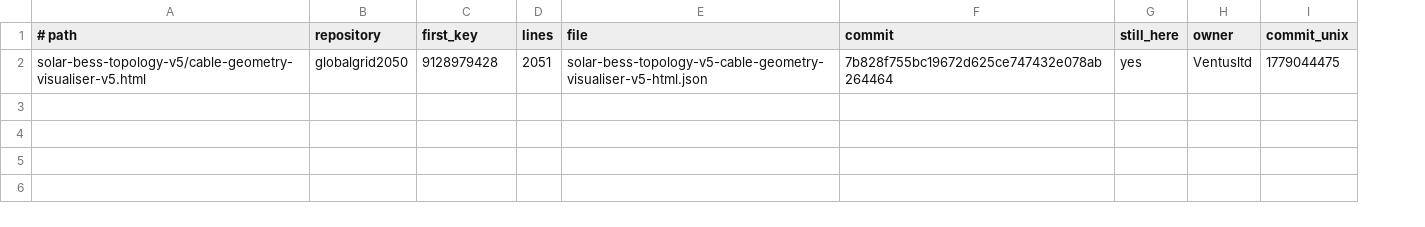
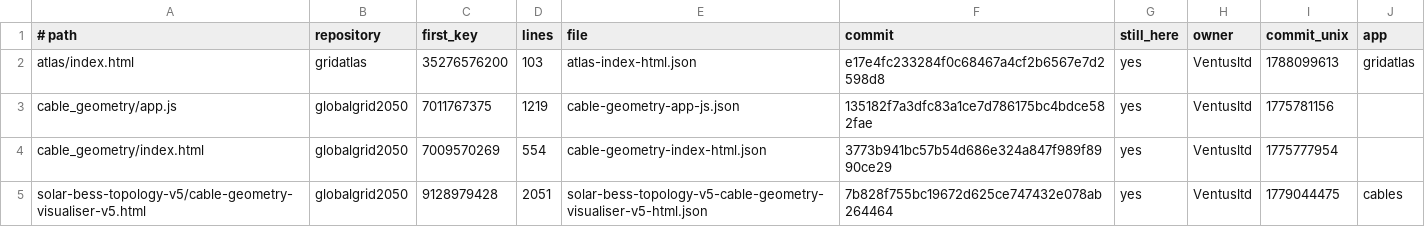
Before and after one commit to Ventusltd/kuiper-belt, a TSV file: cosmos/cards/list.tsv, drawn as a sheet; addresses are those after the commit; the diff names each change by its address in the sheet, - before the commit and + after, or states it on an @@ line.

```diff
--- a/cosmos/cards/list.tsv
+++ b/cosmos/cards/list.tsv
+column J (app), row 5: cables
+row 2: atlas/index.html | gridatlas | 35276576200 | 103 | atlas-index-html.json | e17e4fc233284f0c68467a4cf2b6567e7d2598d8 | yes | Ventusltd | 1788099613 | gridatlas
+row 3: cable_geometry/app.js | globalgrid2050 | 7011767375 | 1219 | cable-geometry-app-js.json | 135182f7a3dfc83a1ce7d786175bc4bdce582fae | yes | Ventusltd | 1775781156
+row 4: cable_geometry/index.html | globalgrid2050 | 7009570269 | 554 | cable-geometry-index-html.json | 3773b941bc57b54d686e324a847f989f8990ce29 | yes | Ventusltd | 1775777954
```
Also changed, not shown: 6 other files.
